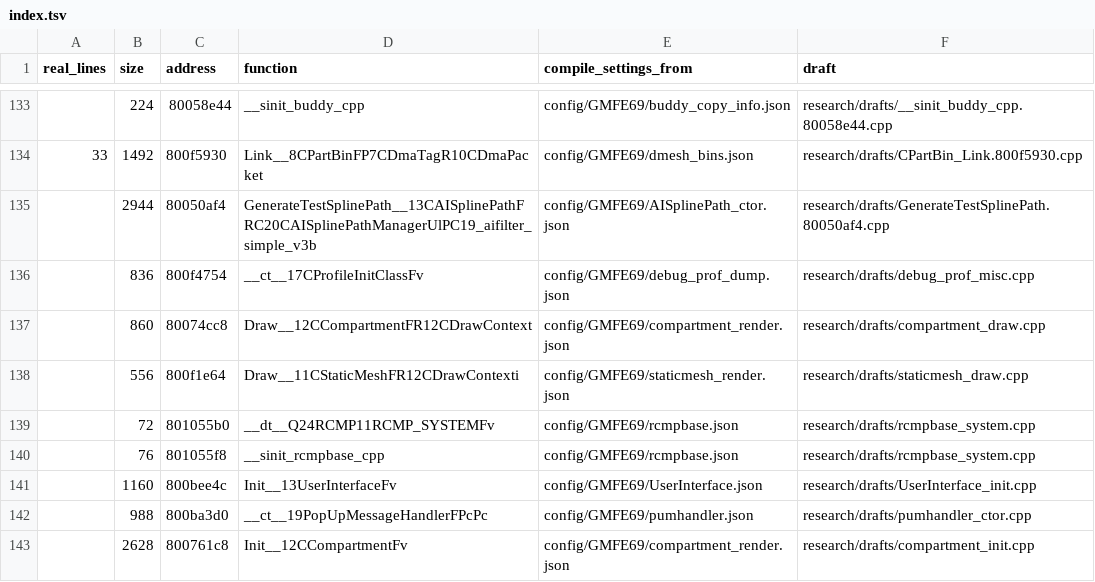
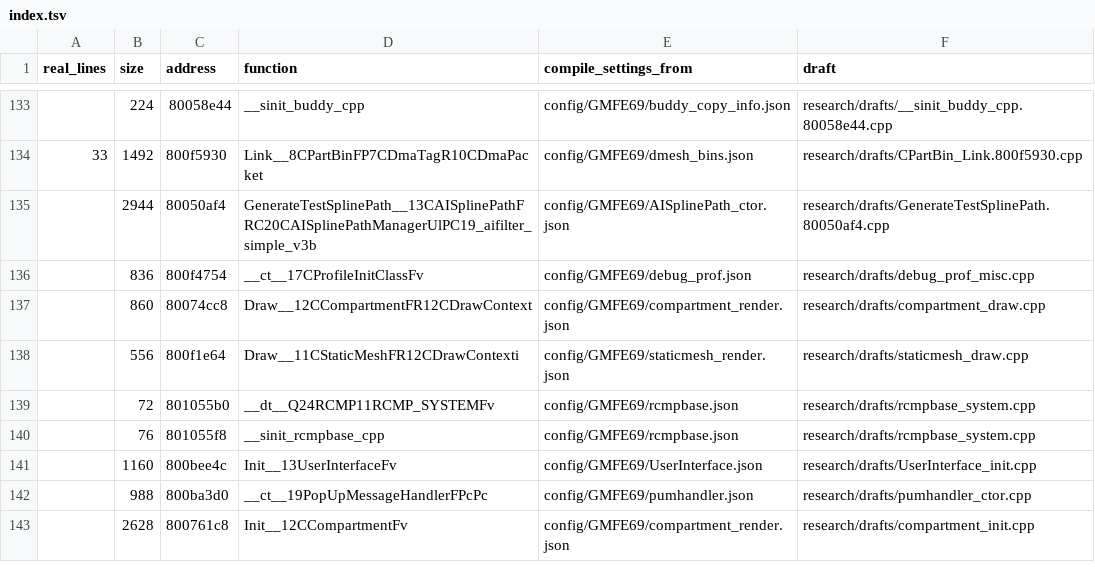
Before and after one commit to kyleckroeger/moh-frontline-decomp, a TSV file: research/drafts/index.tsv, drawn as a sheet; only a part is shown, gaps mark what is left out.

```diff
--- a/research/drafts/index.tsv
+++ b/research/drafts/index.tsv
@@ -135,3 +135,3 @@ real_lines	size	address	function	compile_settings_from	draft
 	2944	80050af4	GenerateTestSplinePath__13CAISplinePathFRC20CAISplinePathManagerUlPC19_aifilter_simple_v3b	config/GMFE69/AISplinePath_ctor.json	research/drafts/GenerateTestSplinePath.80050af4.cpp
-	836	800f4754	__ct__17CProfileInitClassFv	config/GMFE69/debug_prof_dump.json	research/drafts/debug_prof_misc.cpp
+	836	800f4754	__ct__17CProfileInitClassFv	config/GMFE69/debug_prof.json	research/drafts/debug_prof_misc.cpp
 	860	80074cc8	Draw__12CCompartmentFR12CDrawContext	config/GMFE69/compartment_render.json	research/drafts/compartment_draw.cpp
```
